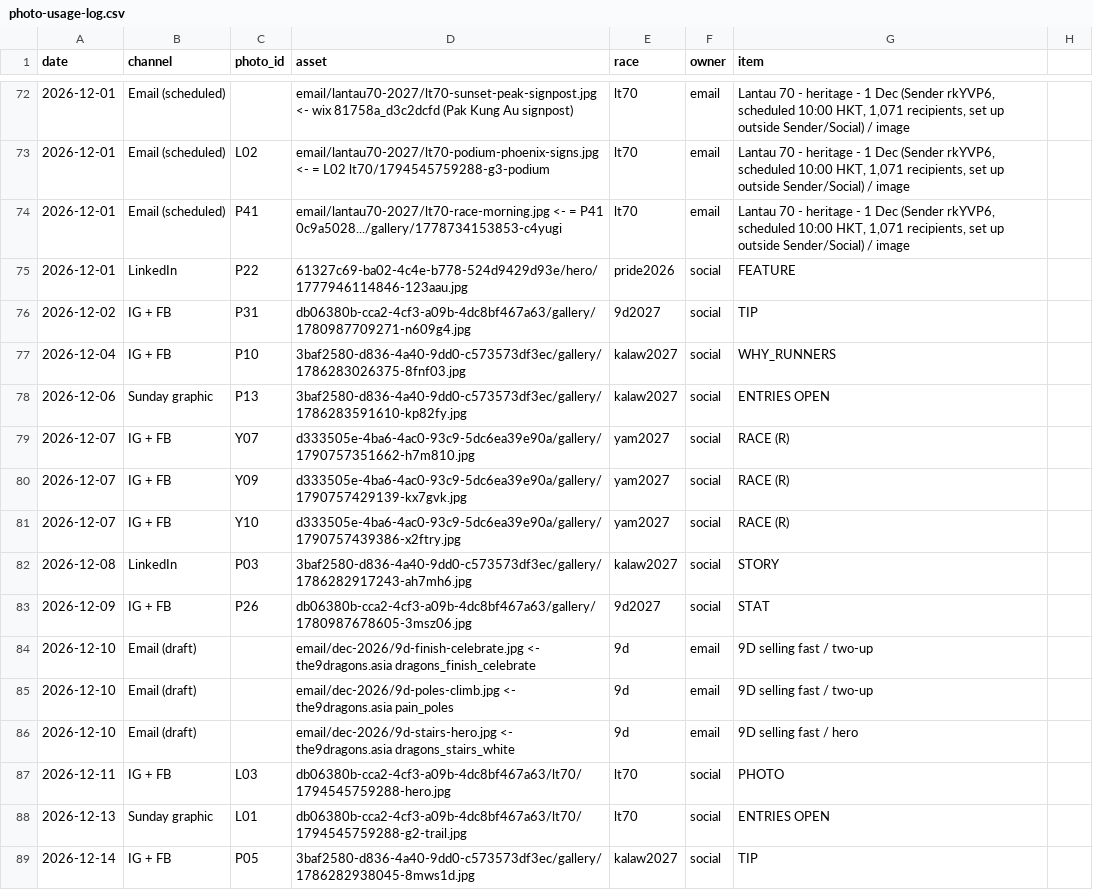
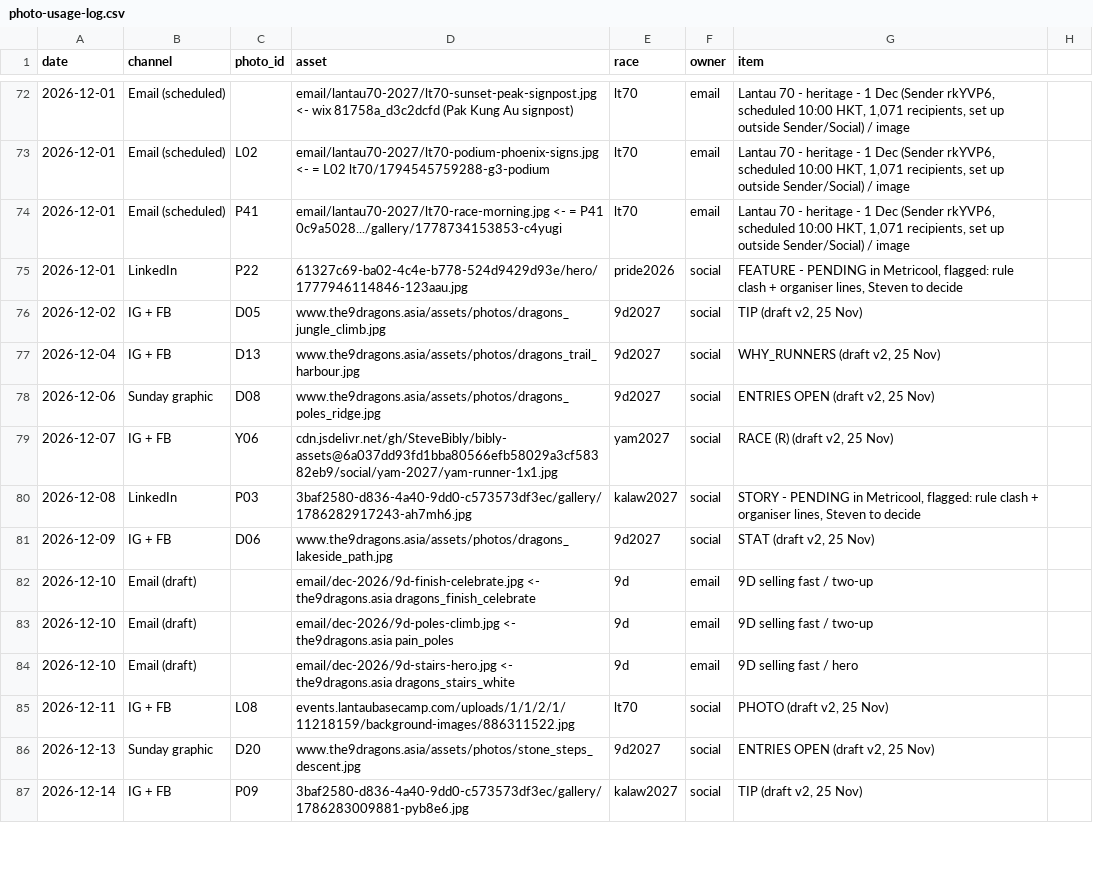
Before and after one commit to SteveBibly/bibly-assets, a CSV file: photo-usage-log.csv, drawn as a sheet; only a part is shown, gaps mark what is left out; the diff covers the shown part only.

Commit message:
Photo log: social draft v2 rows (IG/FB 30 Nov-22 Jan, LinkedIn 15 Dec-2 Mar, Sunday graphics)
Co-authored-by: Perplexity <noreply@perplexity.ai>

```diff
--- a/photo-usage-log.csv
+++ b/photo-usage-log.csv
@@ -74,11 +74,9 @@ date,channel,photo_id,asset,race,owner,item
 2026-12-01,Email (scheduled),P41,email/lantau70-2027/lt70-race-morning.jpg <- = P41 0c9a5028.../gallery/1778734153853-c4yugi,lt70,email,"Lantau 70 - heritage - 1 Dec (Sender rkYVP6, scheduled 10:00 HKT, 1,071 recipients, set up outside Sender/Social) / image"
-2026-12-01,LinkedIn,P22,61327c69-ba02-4c4e-b778-524d9429d93e/hero/1777946114846-123aau.jpg,pride2026,social,FEATURE
-2026-12-02,IG + FB,P31,db06380b-cca2-4cf3-a09b-4dc8bf467a63/gallery/1780987709271-n609g4.jpg,9d2027,social,TIP
-2026-12-04,IG + FB,P10,3baf2580-d836-4a40-9dd0-c573573df3ec/gallery/1786283026375-8fnf03.jpg,kalaw2027,social,WHY_RUNNERS
-2026-12-06,Sunday graphic,P13,3baf2580-d836-4a40-9dd0-c573573df3ec/gallery/1786283591610-kp82fy.jpg,kalaw2027,social,ENTRIES OPEN
-2026-12-07,IG + FB,Y07,d333505e-4ba6-4ac0-93c9-5dc6ea39e90a/gallery/1790757351662-h7m810.jpg,yam2027,social,RACE (R)
-2026-12-07,IG + FB,Y09,d333505e-4ba6-4ac0-93c9-5dc6ea39e90a/gallery/1790757429139-kx7gvk.jpg,yam2027,social,RACE (R)
-2026-12-07,IG + FB,Y10,d333505e-4ba6-4ac0-93c9-5dc6ea39e90a/gallery/1790757439386-x2ftry.jpg,yam2027,social,RACE (R)
-2026-12-08,LinkedIn,P03,3baf2580-d836-4a40-9dd0-c573573df3ec/gallery/1786282917243-ah7mh6.jpg,kalaw2027,social,STORY
-2026-12-09,IG + FB,P26,db06380b-cca2-4cf3-a09b-4dc8bf467a63/gallery/1780987678605-3msz06.jpg,9d2027,social,STAT
+2026-12-01,LinkedIn,P22,61327c69-ba02-4c4e-b778-524d9429d93e/hero/1777946114846-123aau.jpg,pride2026,social,"FEATURE - PENDING in Metricool, flagged: rule clash + organiser lines, Steven to decide"
+2026-12-02,IG + FB,D05,www.the9dragons.asia/assets/photos/dragons_jungle_climb.jpg,9d2027,social,"TIP (draft v2, 25 Nov)"
+2026-12-04,IG + FB,D13,www.the9dragons.asia/assets/photos/dragons_trail_harbour.jpg,9d2027,social,"WHY_RUNNERS (draft v2, 25 Nov)"
+2026-12-06,Sunday graphic,D08,www.the9dragons.asia/assets/photos/dragons_poles_ridge.jpg,9d2027,social,"ENTRIES OPEN (draft v2, 25 Nov)"
+2026-12-07,IG + FB,Y06,cdn.jsdelivr.net/gh/SteveBibly/bibly-assets@6a037dd93fd1bba80566efb58029a3cf58382eb9/social/yam-2027/yam-runner-1x1.jpg,yam2027,social,"RACE (R) (draft v2, 25 Nov)"
+2026-12-08,LinkedIn,P03,3baf2580-d836-4a40-9dd0-c573573df3ec/gallery/1786282917243-ah7mh6.jpg,kalaw2027,social,"STORY - PENDING in Metricool, flagged: rule clash + organiser lines, Steven to decide"
+2026-12-09,IG + FB,D06,www.the9dragons.asia/assets/photos/dragons_lakeside_path.jpg,9d2027,social,"STAT (draft v2, 25 Nov)"
 2026-12-10,Email (draft),,email/dec-2026/9d-finish-celebrate.jpg <- the9dragons.asia dragons_finish_celebrate,9d,email,9D selling fast / two-up
@@ -86,4 +84,4 @@ date,channel,photo_id,asset,race,owner,item
 2026-12-10,Email (draft),,email/dec-2026/9d-stairs-hero.jpg <- the9dragons.asia dragons_stairs_white,9d,email,9D selling fast / hero
-2026-12-11,IG + FB,L03,db06380b-cca2-4cf3-a09b-4dc8bf467a63/lt70/1794545759288-hero.jpg,lt70,social,PHOTO
-2026-12-13,Sunday graphic,L01,db06380b-cca2-4cf3-a09b-4dc8bf467a63/lt70/1794545759288-g2-trail.jpg,lt70,social,ENTRIES OPEN
-2026-12-14,IG + FB,P05,3baf2580-d836-4a40-9dd0-c573573df3ec/gallery/1786282938045-8mws1d.jpg,kalaw2027,social,TIP
+2026-12-11,IG + FB,L08,events.lantaubasecamp.com/uploads/1/1/2/1/11218159/background-images/886311522.jpg,lt70,social,"PHOTO (draft v2, 25 Nov)"
+2026-12-13,Sunday graphic,D20,www.the9dragons.asia/assets/photos/stone_steps_descent.jpg,9d2027,social,"ENTRIES OPEN (draft v2, 25 Nov)"
+2026-12-14,IG + FB,P09,3baf2580-d836-4a40-9dd0-c573573df3ec/gallery/1786283009881-pyb8e6.jpg,kalaw2027,social,"TIP (draft v2, 25 Nov)"
```
Also changed, not shown: 3 removed rows and 102 edited cells elsewhere in this file.
